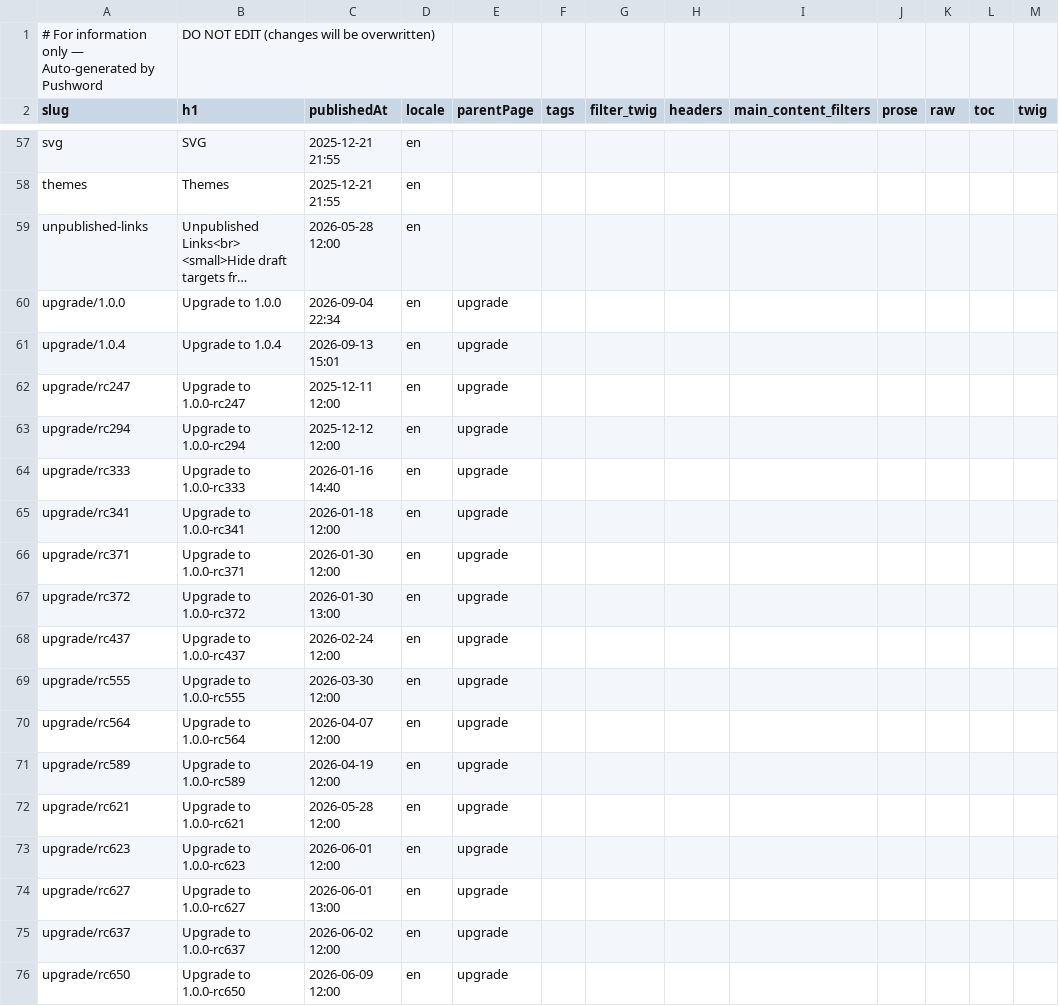
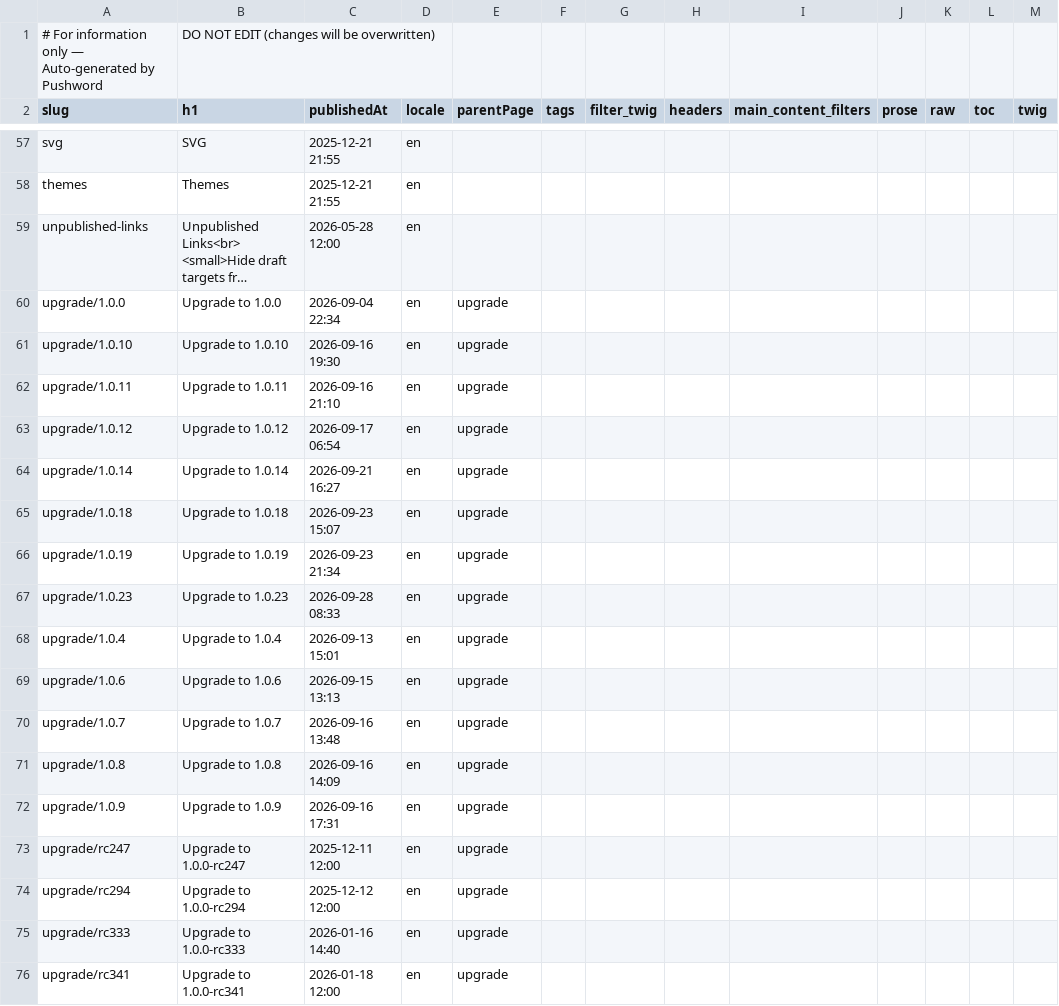
Before and after one commit to Pushword/docs, a CSV file: content/index.csv, drawn as a sheet; only a part is shown, gaps mark what is left out; the shorter side is filled out with more unchanged rows; long unchanged cells end in …; the diff names each change by its address in the sheet, - before the commit and + after, or states it on an @@ line.

```diff
--- a/content/index.csv
+++ b/content/index.csv
+row 61: upgrade/1.0.10 | Upgrade to 1.0.10 | 2026-09-16 19:30 | en | upgrade
+row 62: upgrade/1.0.11 | Upgrade to 1.0.11 | 2026-09-16 21:10 | en | upgrade
+row 63: upgrade/1.0.12 | Upgrade to 1.0.12 | 2026-09-17 06:54 | en | upgrade
+row 64: upgrade/1.0.14 | Upgrade to 1.0.14 | 2026-09-21 16:27 | en | upgrade
+row 65: upgrade/1.0.18 | Upgrade to 1.0.18 | 2026-09-23 15:07 | en | upgrade
+row 66: upgrade/1.0.19 | Upgrade to 1.0.19 | 2026-09-23 21:34 | en | upgrade
+row 67: upgrade/1.0.23 | Upgrade to 1.0.23 | 2026-09-28 08:33 | en | upgrade
+row 69: upgrade/1.0.6 | Upgrade to 1.0.6 | 2026-09-15 13:13 | en | upgrade
+row 70: upgrade/1.0.7 | Upgrade to 1.0.7 | 2026-09-16 13:48 | en | upgrade
+row 71: upgrade/1.0.8 | Upgrade to 1.0.8 | 2026-09-16 14:09 | en | upgrade
+row 72: upgrade/1.0.9 | Upgrade to 1.0.9 | 2026-09-16 17:31 | en | upgrade
```
Also changed, not shown: 10 other files.
